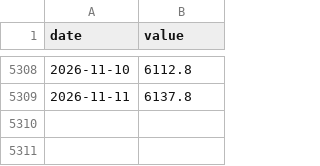
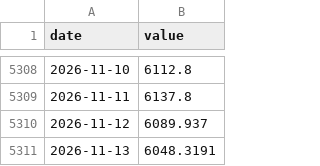
Before and after one commit to ainioayi/dividend-strategy-quarterly, a CSV file: data/stock-bond/stock.csv, drawn as a sheet; only a part is shown, gaps mark what is left out; the diff names each change by its address in the sheet, - before the commit and + after, or states it on an @@ line.

```diff
--- a/data/stock-bond/stock.csv
+++ b/data/stock-bond/stock.csv
+row 5310: 2026-11-12 | 6089.937
+row 5311: 2026-11-13 | 6048.3191
```
Also changed, not shown: 4 other files.
